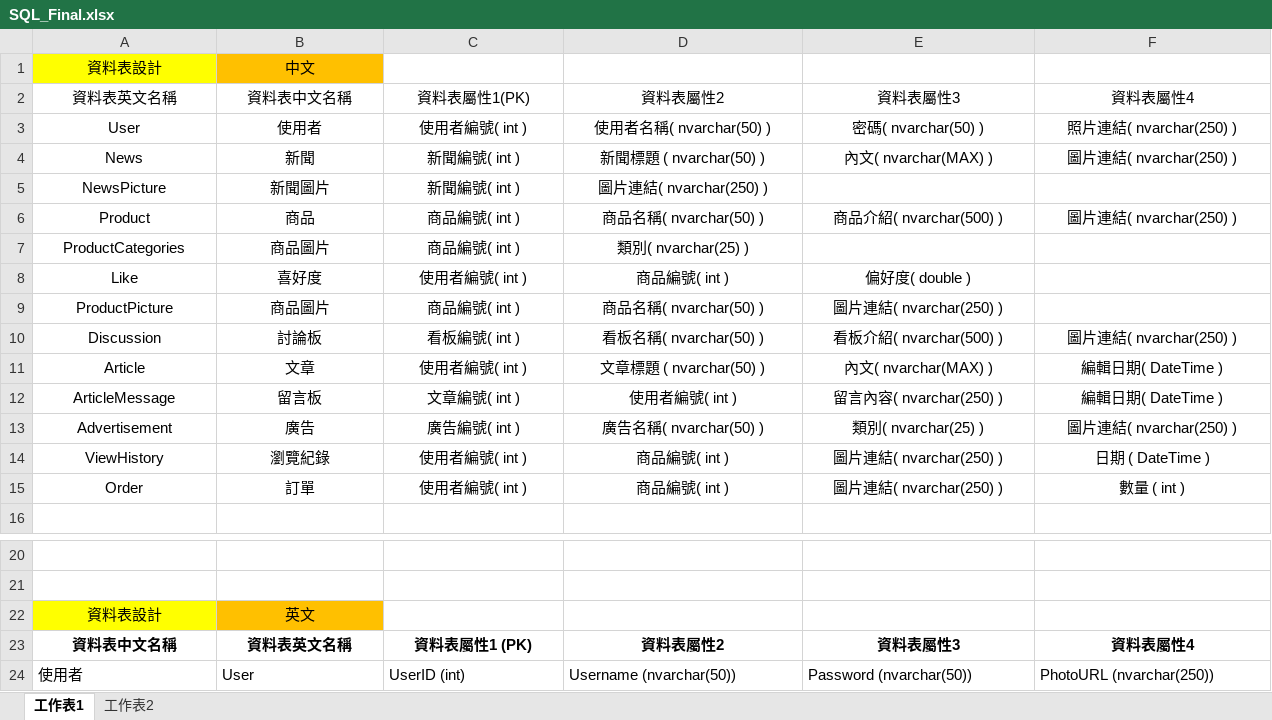
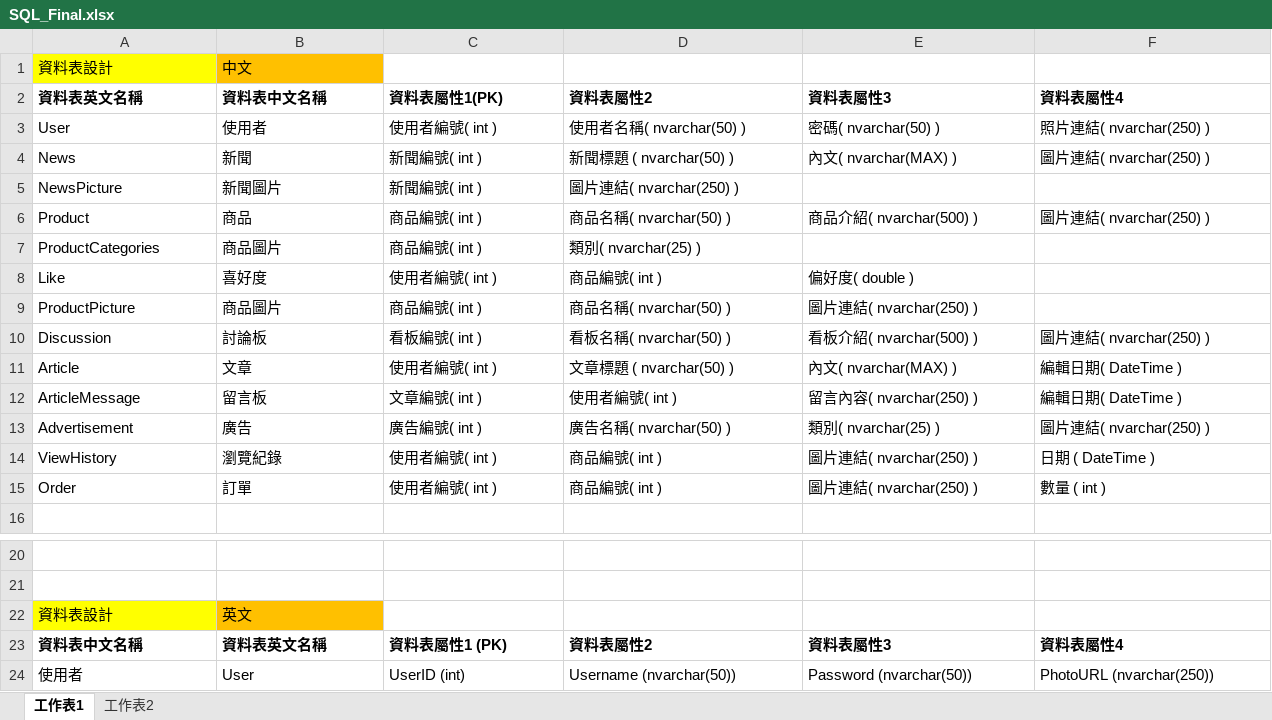
Before and after one commit to tim93009/FinalProject_GameForum, an Excel workbook: docs/database/SQL_Final.xlsx, sheet 工作表1, drawn as a sheet; only a part is shown, gaps mark what is left out; values as stored, in another font and other column widths than the file's, no borders; the diff covers the shown part only; the diff names each change by its address in the sheet, - before the commit and + after, or states it on an @@ line.

Commit message:
調整 SQL_Final 格式

```diff
--- a/docs/database/SQL_Final.xlsx (sheet 工作表1)
+++ b/docs/database/SQL_Final.xlsx (sheet 工作表1)
-A1:B1 alignment: center
+A1:B1 alignment: left
-A2:F3 alignment: center
+A2:F3 alignment: left
-A2:F2 bold: off
+A2:F2 bold: on
-A4:F4 alignment: center
+A4:F4 alignment: left
-A5:D5 alignment: center
+A5:D5 alignment: left
-A6:F6 alignment: center
+A6:F6 alignment: left
-A7:D7 alignment: center
+A7:D7 alignment: left
-A8:E9 alignment: center
+A8:E9 alignment: left
-A10:F11 alignment: center
+A10:F11 alignment: left
-A12:F14 alignment: center
+A12:F14 alignment: left
-A15:F15 alignment: center
+A15:F15 alignment: left
-A22:B22 alignment: center
+A22:B22 alignment: left
-A23:F23 alignment: center
+A23:F23 alignment: left
```
Also changed, not shown: cell formats elsewhere in this sheet.
